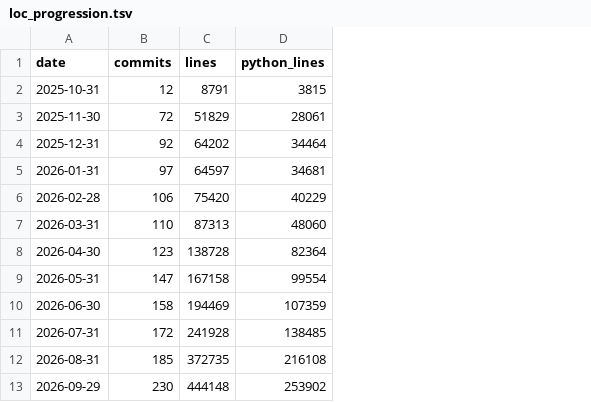
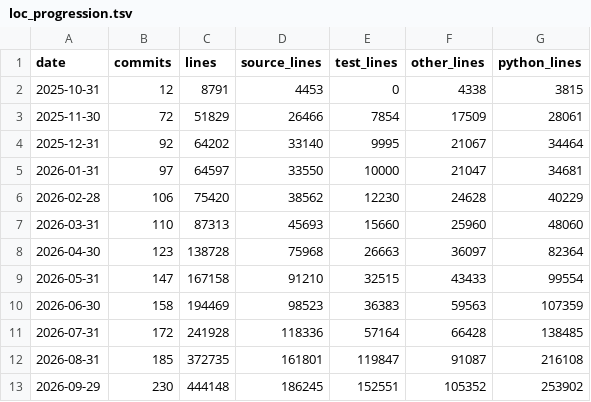
Before and after one commit to benkirk/quarto-docs-framework, a TSV file: docs/samuel/data/loc_progression.tsv, drawn as a sheet; the diff names each change by its address in the sheet, - before the commit and + after, or states it on an @@ line.

```diff
--- a/docs/samuel/data/loc_progression.tsv
+++ b/docs/samuel/data/loc_progression.tsv
+column D (source_lines), rows 2-13: 4453 | 26466 | 33140 | 33550 | 38562 | 45693 | 75968 | 91210 | 98523 | 118336 | 161801 | 186245
+column E (test_lines), rows 2-13: 0 | 7854 | 9995 | 10000 | 12230 | 15660 | 26663 | 32515 | 36383 | 57164 | 119847 | 152551
+column F (other_lines), rows 2-13: 4338 | 17509 | 21067 | 21047 | 24628 | 25960 | 36097 | 43433 | 59563 | 66428 | 91087 | 105352
```
Also changed, not shown: 8 other files.
